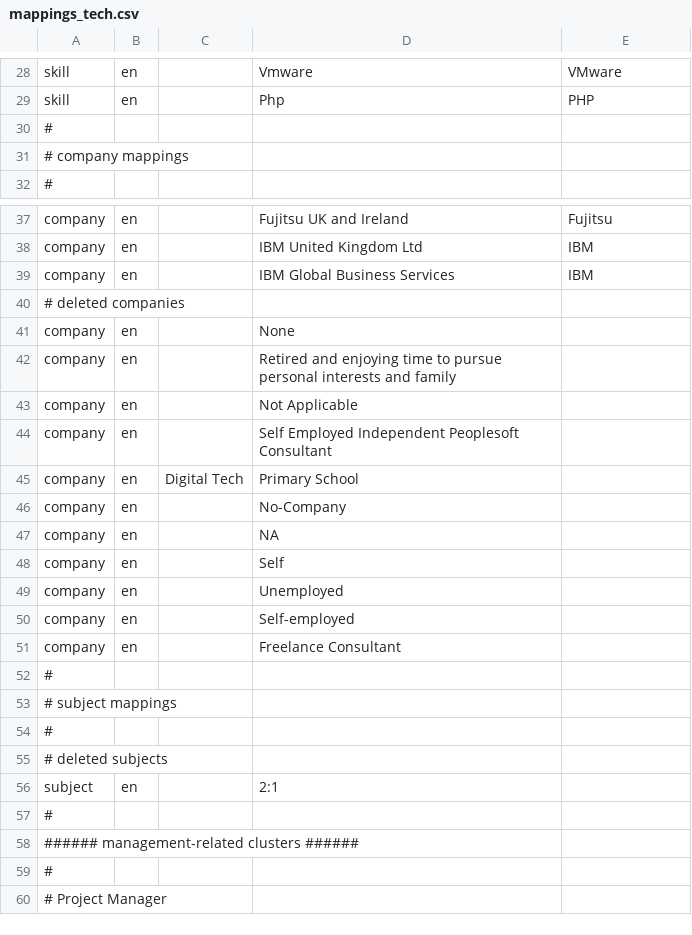
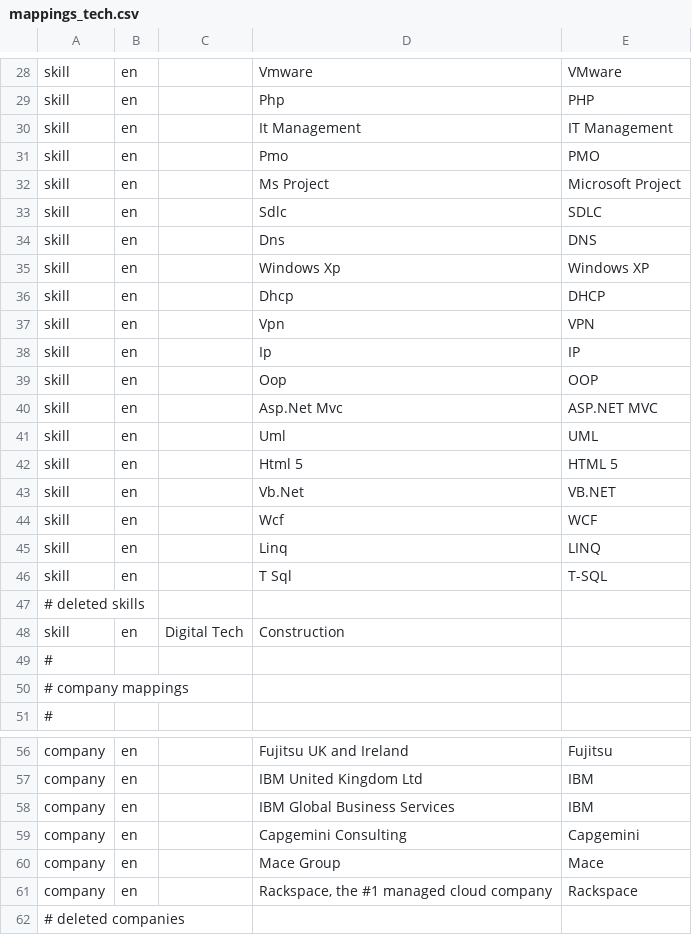
Before and after one commit to devm1023/GeekTalentDB, a CSV file: runs/mappings_tech.csv, drawn as a sheet; only a part is shown, gaps mark what is left out; the shorter side is filled out with more unchanged rows; the diff covers the shown part only; the diff names each change by its address in the sheet, - before the commit and + after, or states it on an @@ line.

Commit message:
fixes bug in EntityMapper.__iter__, adds more mappings to mappings_tech.csv

```diff
--- a/runs/mappings_tech.csv
+++ b/runs/mappings_tech.csv
+row 30: skill | en |  | It Management | IT Management
+row 31: skill | en |  | Pmo | PMO
+row 32: skill | en |  | Ms Project | Microsoft Project
+row 33: skill | en |  | Sdlc | SDLC
+row 34: skill | en |  | Dns | DNS
+row 35: skill | en |  | Windows Xp | Windows XP
+row 36: skill | en |  | Dhcp | DHCP
+row 37: skill | en |  | Vpn | VPN
+row 38: skill | en |  | Ip | IP
+row 39: skill | en |  | Oop | OOP
+row 40: skill | en |  | Asp.Net Mvc | ASP.NET MVC
+row 41: skill | en |  | Uml | UML
+row 42: skill | en |  | Html 5 | HTML 5
+row 43: skill | en |  | Vb.Net | VB.NET
+row 44: skill | en |  | Wcf | WCF
+row 45: skill | en |  | Linq | LINQ
+row 46: skill | en |  | T Sql | T-SQL
+row 47: # deleted skills
+row 48: skill | en | Digital Tech | Construction
+row 59: company | en |  | Capgemini Consulting | Capgemini
+row 60: company | en |  | Mace Group | Mace
+row 61: company | en |  | Rackspace, the #1 managed cloud company | Rackspace
```
Also changed, not shown: 10 added rows elsewhere in this file, 1 other file.
